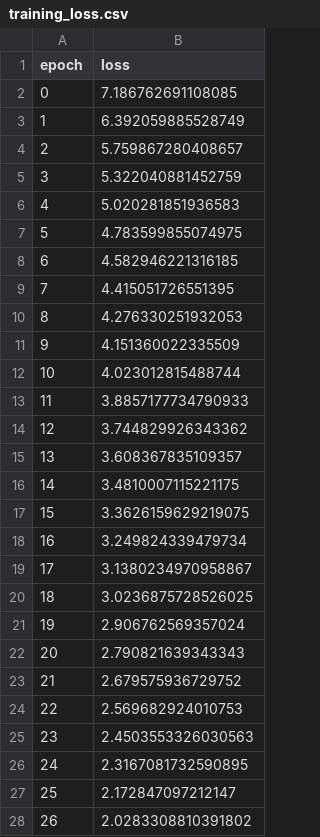
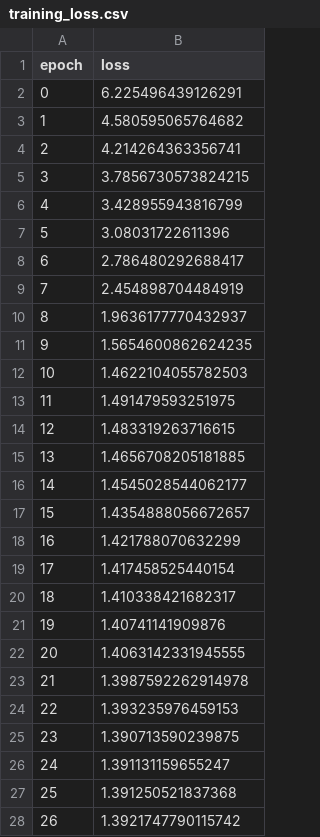
Before and after one commit to IkramAlgo/QEC_BioSignal, a CSV file: outputs/training_loss.csv, drawn as a sheet; only a part is shown; the diff covers the shown part only.

```diff
--- a/outputs/training_loss.csv
+++ b/outputs/training_loss.csv
@@ -1,28 +1,28 @@
 epoch,loss
-0,7.186762691108085
-1,6.392059885528749
-2,5.759867280408657
-3,5.322040881452759
-4,5.020281851936583
-5,4.783599855074975
-6,4.582946221316185
-7,4.415051726551395
-8,4.276330251932053
-9,4.151360022335509
-10,4.023012815488744
-11,3.8857177734790933
-12,3.744829926343362
-13,3.608367835109357
-14,3.4810007115221175
-15,3.3626159629219075
-16,3.249824339479734
-17,3.1380234970958867
-18,3.0236875728526025
-19,2.906762569357024
-20,2.790821639343343
-21,2.679575936729752
-22,2.569682924010753
-23,2.4503553326030563
-24,2.3167081732590895
-25,2.172847097212147
-26,2.0283308810391802
+0,6.225496439126291
+1,4.580595065764682
+2,4.214264363356741
+3,3.7856730573824215
+4,3.428955943816799
+5,3.08031722611396
+6,2.786480292688417
+7,2.454898704484919
+8,1.9636177770432937
+9,1.5654600862624235
+10,1.4622104055782503
+11,1.491479593251975
+12,1.483319263716615
+13,1.4656708205181885
+14,1.4545028544062177
+15,1.4354888056672657
+16,1.421788070632299
+17,1.417458525440154
+18,1.410338421682317
+19,1.40741141909876
+20,1.4063142331945555
+21,1.3987592262914978
+22,1.393235976459153
+23,1.390713590239875
+24,1.391131159655247
+25,1.391250521837368
+26,1.3921747790115742
```
Also changed, not shown: 173 edited cells elsewhere in this file, outputs/sensitivity_ranking.csv, 17 other files.
